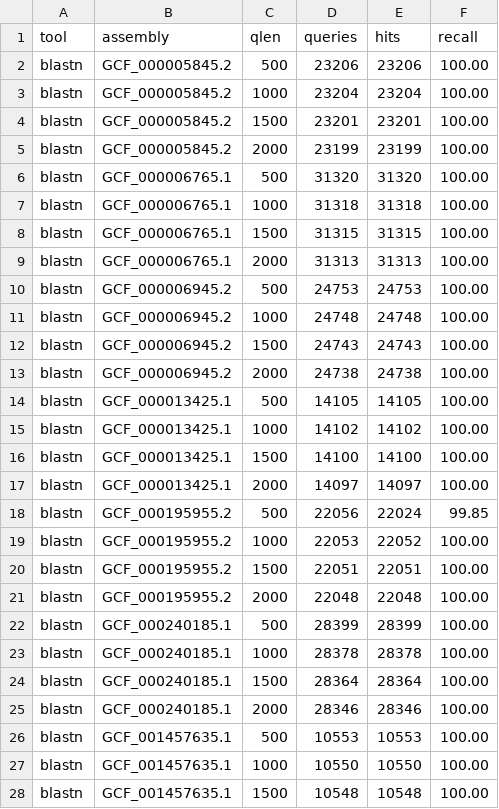
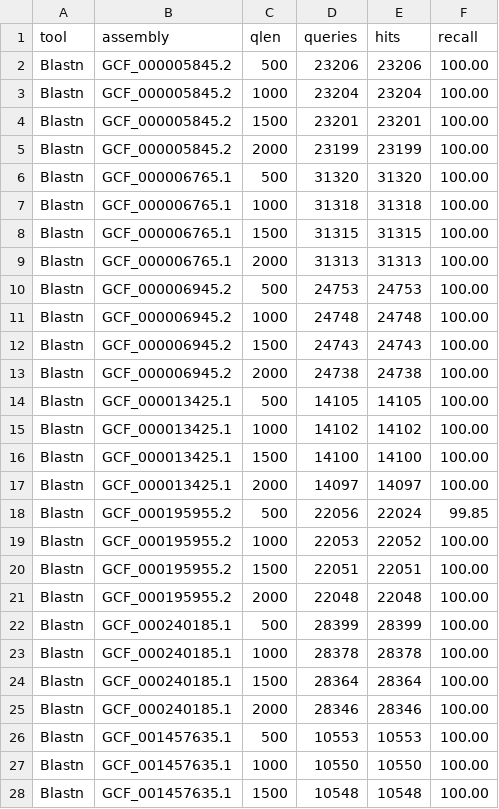
Before and after one commit to shenwei356/lexicmap-benchmark, a TSV file: aligned_fraction/aligned_fraction.blastn.tsv, drawn as a sheet; only a part is shown; the diff covers the shown part only.

```diff
--- a/aligned_fraction/aligned_fraction.blastn.tsv
+++ b/aligned_fraction/aligned_fraction.blastn.tsv
@@ -1,28 +1,28 @@
 tool	assembly	qlen	queries	hits	recall
-blastn	GCF_000005845.2	500	23206	23206	100.00
-blastn	GCF_000005845.2	1000	23204	23204	100.00
-blastn	GCF_000005845.2	1500	23201	23201	100.00
-blastn	GCF_000005845.2	2000	23199	23199	100.00
-blastn	GCF_000006765.1	500	31320	31320	100.00
-blastn	GCF_000006765.1	1000	31318	31318	100.00
-blastn	GCF_000006765.1	1500	31315	31315	100.00
-blastn	GCF_000006765.1	2000	31313	31313	100.00
-blastn	GCF_000006945.2	500	24753	24753	100.00
-blastn	GCF_000006945.2	1000	24748	24748	100.00
-blastn	GCF_000006945.2	1500	24743	24743	100.00
-blastn	GCF_000006945.2	2000	24738	24738	100.00
-blastn	GCF_000013425.1	500	14105	14105	100.00
-blastn	GCF_000013425.1	1000	14102	14102	100.00
-blastn	GCF_000013425.1	1500	14100	14100	100.00
-blastn	GCF_000013425.1	2000	14097	14097	100.00
-blastn	GCF_000195955.2	500	22056	22024	99.85
-blastn	GCF_000195955.2	1000	22053	22052	100.00
-blastn	GCF_000195955.2	1500	22051	22051	100.00
-blastn	GCF_000195955.2	2000	22048	22048	100.00
-blastn	GCF_000240185.1	500	28399	28399	100.00
-blastn	GCF_000240185.1	1000	28378	28378	100.00
-blastn	GCF_000240185.1	1500	28364	28364	100.00
-blastn	GCF_000240185.1	2000	28346	28346	100.00
-blastn	GCF_001457635.1	500	10553	10553	100.00
-blastn	GCF_001457635.1	1000	10550	10550	100.00
-blastn	GCF_001457635.1	1500	10548	10548	100.00
+Blastn	GCF_000005845.2	500	23206	23206	100.00
+Blastn	GCF_000005845.2	1000	23204	23204	100.00
+Blastn	GCF_000005845.2	1500	23201	23201	100.00
+Blastn	GCF_000005845.2	2000	23199	23199	100.00
+Blastn	GCF_000006765.1	500	31320	31320	100.00
+Blastn	GCF_000006765.1	1000	31318	31318	100.00
+Blastn	GCF_000006765.1	1500	31315	31315	100.00
+Blastn	GCF_000006765.1	2000	31313	31313	100.00
+Blastn	GCF_000006945.2	500	24753	24753	100.00
+Blastn	GCF_000006945.2	1000	24748	24748	100.00
+Blastn	GCF_000006945.2	1500	24743	24743	100.00
+Blastn	GCF_000006945.2	2000	24738	24738	100.00
+Blastn	GCF_000013425.1	500	14105	14105	100.00
+Blastn	GCF_000013425.1	1000	14102	14102	100.00
+Blastn	GCF_000013425.1	1500	14100	14100	100.00
+Blastn	GCF_000013425.1	2000	14097	14097	100.00
+Blastn	GCF_000195955.2	500	22056	22024	99.85
+Blastn	GCF_000195955.2	1000	22053	22052	100.00
+Blastn	GCF_000195955.2	1500	22051	22051	100.00
+Blastn	GCF_000195955.2	2000	22048	22048	100.00
+Blastn	GCF_000240185.1	500	28399	28399	100.00
+Blastn	GCF_000240185.1	1000	28378	28378	100.00
+Blastn	GCF_000240185.1	1500	28364	28364	100.00
+Blastn	GCF_000240185.1	2000	28346	28346	100.00
+Blastn	GCF_001457635.1	500	10553	10553	100.00
+Blastn	GCF_001457635.1	1000	10550	10550	100.00
+Blastn	GCF_001457635.1	1500	10548	10548	100.00
```
Also changed, not shown: 13 edited cells elsewhere in this file, aligned_fraction/aligned_fraction.lexicmap.tsv, aligned_fraction/long_reads.aligned_fraction.blastn.tsv, 26 other files.
